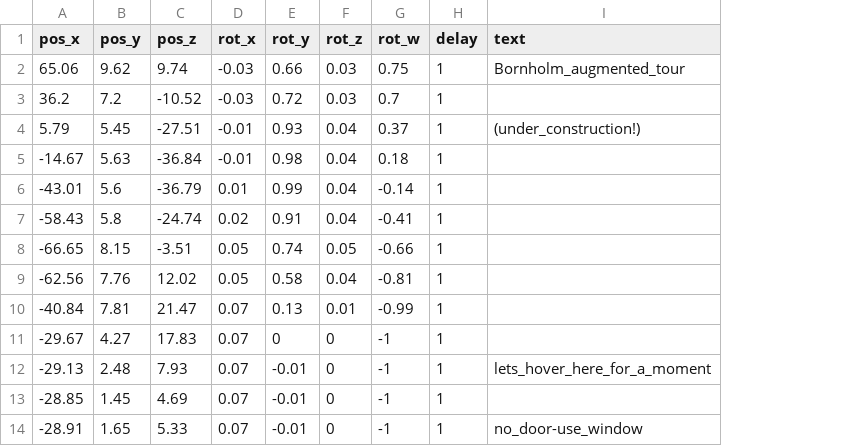
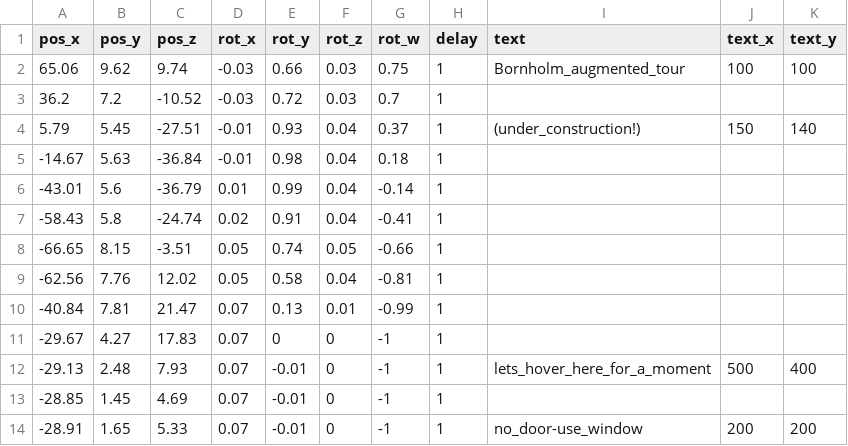
Before and after one commit to speedlimits/museum, a CSV file: build/cmake/camera_path.csv, drawn as a sheet; only a part is shown; the diff names each change by its address in the sheet, - before the commit and + after, or states it on an @@ line.

Commit message:
text x,y coords working with Dts's JS pop-ups

```diff
--- a/build/cmake/camera_path.csv
+++ b/build/cmake/camera_path.csv
+column J (text_x), rows 2-14: 100 |  | 150 |  |  |  |  |  |  |  | 500 |  | 200
+column K (text_y), rows 2-14: 100 |  | 140 |  |  |  |  |  |  |  | 400 |  | 200
```
Also changed, not shown: 3 other files.
